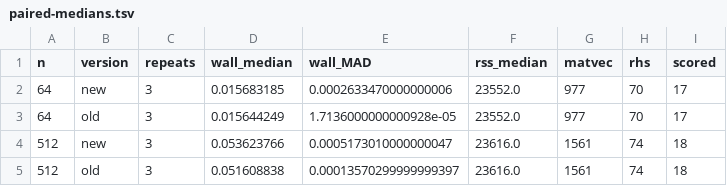
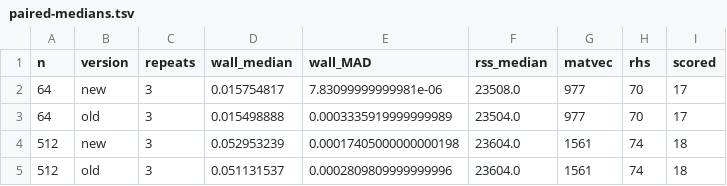
Before and after one commit to Xueyh1/FSBLUP, a TSV file: cpp/validation/v043/paired-medians.tsv, drawn as a sheet.

```diff
--- a/cpp/validation/v043/paired-medians.tsv
+++ b/cpp/validation/v043/paired-medians.tsv
@@ -1,5 +1,5 @@
 n	version	repeats	wall_median	wall_MAD	rss_median	matvec	rhs	scored
-64	new	3	0.015683185	0.0002633470000000006	23552.0	977	70	17
-64	old	3	0.015644249	1.7136000000000928e-05	23552.0	977	70	17
-512	new	3	0.053623766	0.0005173010000000047	23616.0	1561	74	18
-512	old	3	0.051608838	0.00013570299999999397	23616.0	1561	74	18
+64	new	3	0.015754817	7.83099999999981e-06	23508.0	977	70	17
+64	old	3	0.015498888	0.0003335919999999989	23504.0	977	70	17
+512	new	3	0.052953239	0.00017405000000000198	23604.0	1561	74	18
+512	old	3	0.051131537	0.0002809809999999996	23604.0	1561	74	18
```
Also changed, not shown: cpp/validation/v043/comparison-mode-cost.tsv, cpp/validation/v043/comparison-paired.tsv, 55 other files.
